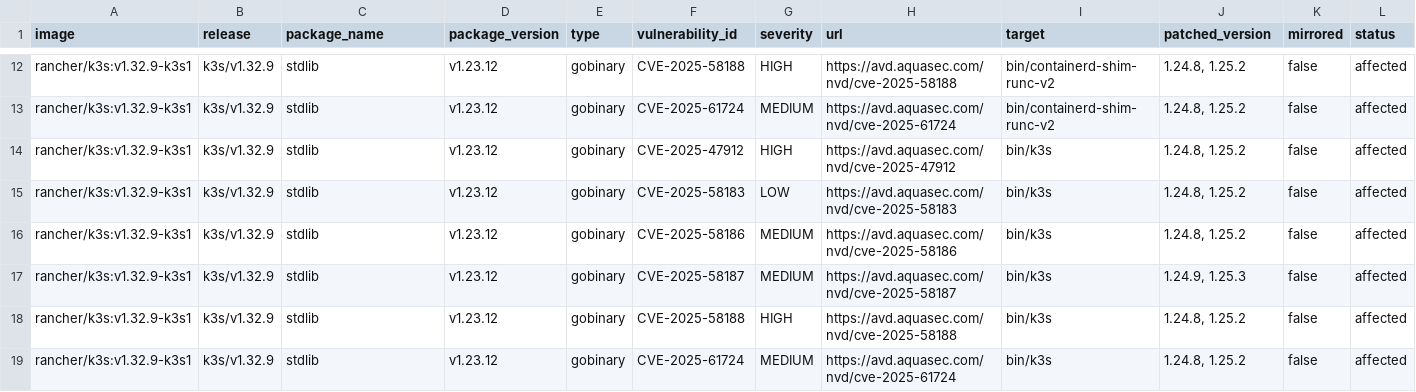
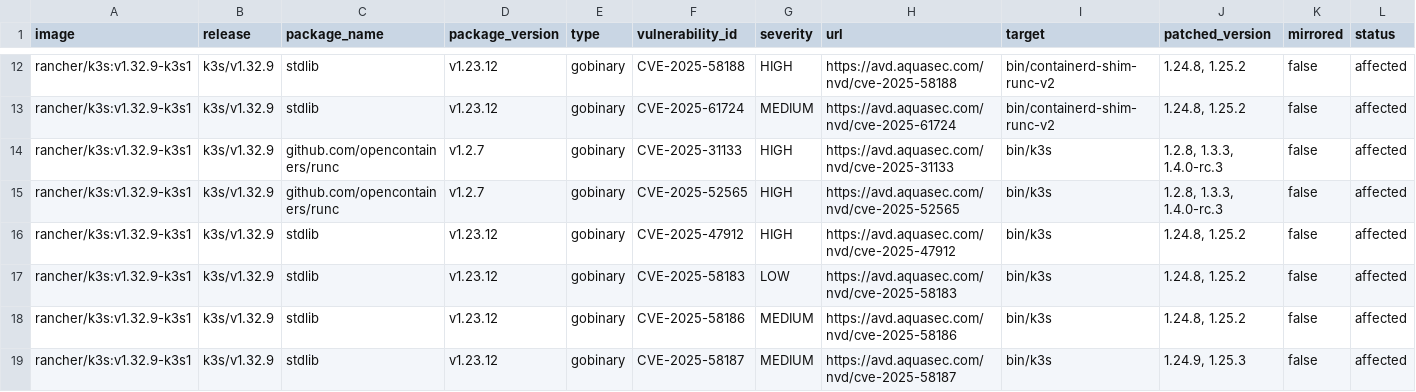
Before and after one commit to k3s-io/scans, a CSV file: docs/csv/report-k3s-v1.32.9-cves.csv, drawn as a sheet; only a part is shown, gaps mark what is left out; the shorter side is filled out with more unchanged rows; rows hold the shown columns only; the diff names each change by its address in the sheet, - before the commit and + after, or states it on an @@ line.

```diff
--- a/docs/csv/report-k3s-v1.32.9-cves.csv
+++ b/docs/csv/report-k3s-v1.32.9-cves.csv
+row 14: rancher/k3s:v1.32.9-k3s1 | k3s/v1.32.9 | github.com/opencontainers/runc | v1.2.7 | gobinary | CVE-2025-31133 | HIGH | https://avd.aquasec.com/nvd/cve-2025-31133 | bin/k3s | 1.2.8, 1.3.3, 1.4.0-rc.3 | false | affected
+row 15: rancher/k3s:v1.32.9-k3s1 | k3s/v1.32.9 | github.com/opencontainers/runc | v1.2.7 | gobinary | CVE-2025-52565 | HIGH | https://avd.aquasec.com/nvd/cve-2025-52565 | bin/k3s | 1.2.8, 1.3.3, 1.4.0-rc.3 | false | affected
```
Also changed, not shown: docs/csv/report-k3s-v1.31.13-cves.csv, docs/csv/report-k3s-v1.33.5-cves.csv, 9 other files.
